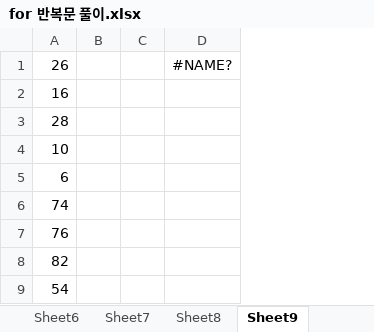
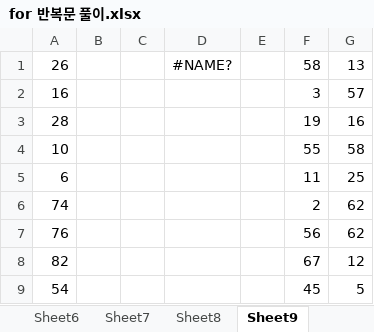
Before and after one commit to limjiminn/Biz_2021_01_403_java, an Excel workbook: for 반복문 풀이.xlsx, sheet Sheet9, drawn as a sheet; only a part is shown; values as stored, in another font and other column widths than the file's, no borders; the diff covers the shown part only; the diff names each change by its address in the sheet, - before the commit and + after, or states it on an @@ line.

```diff
--- a/for 반복문 풀이.xlsx (sheet Sheet9)
+++ b/for 반복문 풀이.xlsx (sheet Sheet9)
+column E, empty
+column F, rows 1-9: 58 | 3 | 19 | 55 | 11 | 2 | 56 | 67 | 45
+column G, rows 1-9: 13 | 57 | 16 | 58 | 25 | 62 | 62 | 12 | 5
```
Also changed, not shown: 56 added rows elsewhere in this sheet, 1 other file.
